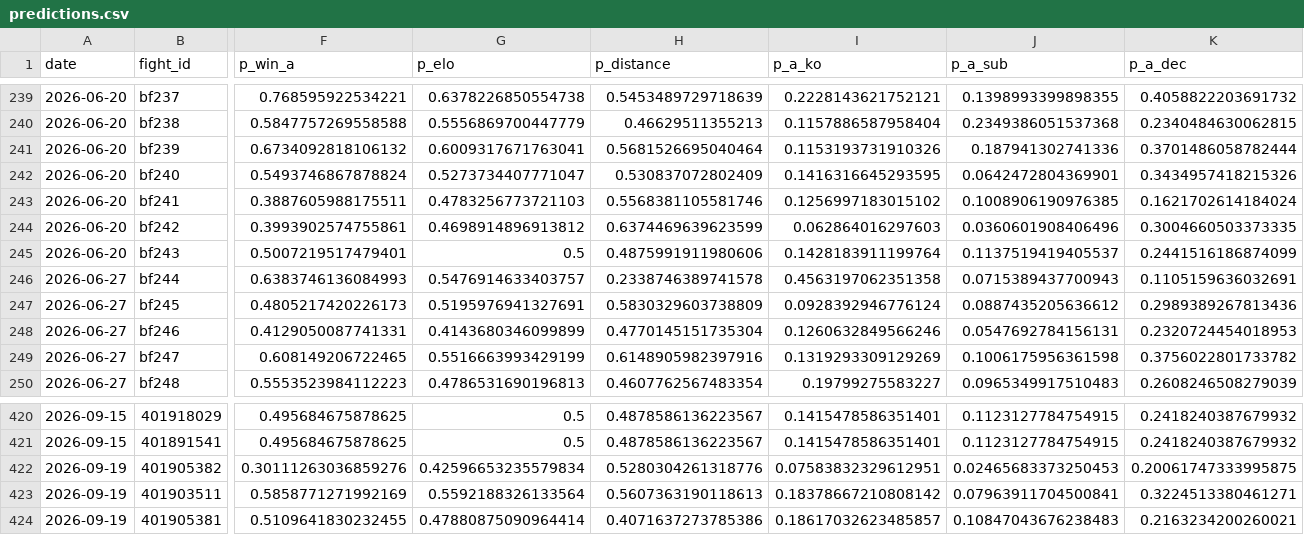
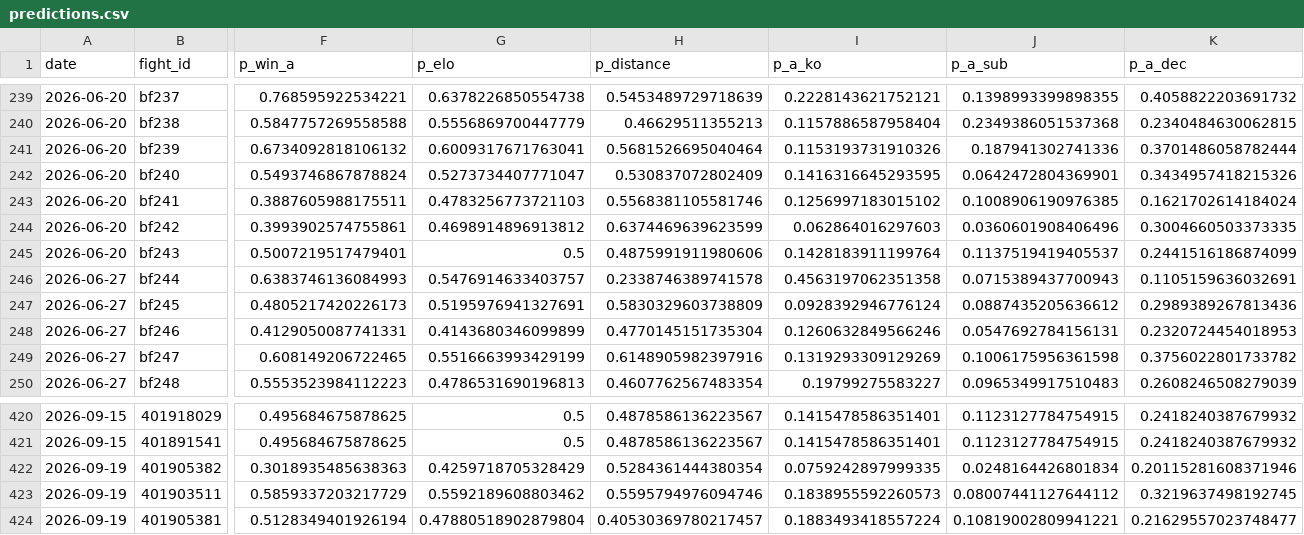
Before and after one commit to azcal/mbm-mma, a CSV file: logs/predictions.csv, drawn as a sheet; only a part is shown, gaps mark what is left out; the diff covers the shown part only; the diff names each change by its address in the sheet, - before the commit and + after, or states it on an @@ line.

```diff
--- a/logs/predictions.csv
+++ b/logs/predictions.csv
-F422 (p_win_a): 0.30111263036859276
+F422 (p_win_a): 0.3018935485638363
-G422 (p_elo): 0.42596653235579834
+G422 (p_elo): 0.4259718705328429
-H422 (p_distance): 0.5280304261318776
+H422 (p_distance): 0.5284361444380354
-I422 (p_a_ko): 0.07583832329612951
+I422 (p_a_ko): 0.0759242897999335
-J422 (p_a_sub): 0.02465683373250453
+J422 (p_a_sub): 0.0248164426801834
-K422 (p_a_dec): 0.20061747333995875
+K422 (p_a_dec): 0.20115281608371946
-F423 (p_win_a): 0.5858771271992169
+F423 (p_win_a): 0.5859337203217729
-G423 (p_elo): 0.5592188326133564
+G423 (p_elo): 0.5592189608803462
-H423 (p_distance): 0.5607363190118613
+H423 (p_distance): 0.5595794976094746
-I423 (p_a_ko): 0.18378667210808142
+I423 (p_a_ko): 0.1838955592260573
-J423 (p_a_sub): 0.07963911704500841
+J423 (p_a_sub): 0.08007441127644112
-K423 (p_a_dec): 0.3224513380461271
+K423 (p_a_dec): 0.3219637498192745
-F424 (p_win_a): 0.5109641830232455
+F424 (p_win_a): 0.5128349401926194
-G424 (p_elo): 0.47880875090964414
+G424 (p_elo): 0.47880518902879804
-H424 (p_distance): 0.4071637273785386
+H424 (p_distance): 0.40530369780217457
-I424 (p_a_ko): 0.18617032623485857
+I424 (p_a_ko): 0.1883493418557224
-J424 (p_a_sub): 0.10847043676238483
+J424 (p_a_sub): 0.10819002809941221
-K424 (p_a_dec): 0.2163234200260021
+K424 (p_a_dec): 0.21629557023748477
```
Also changed, not shown: 132 edited cells elsewhere in this file, logs/graded.csv, 3 other files.
